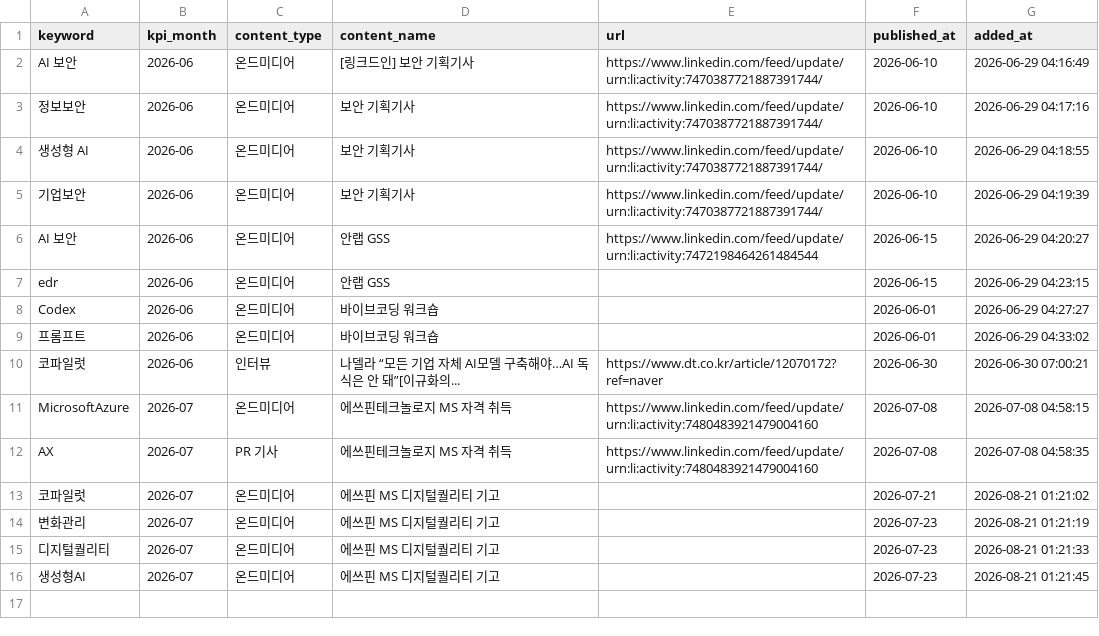
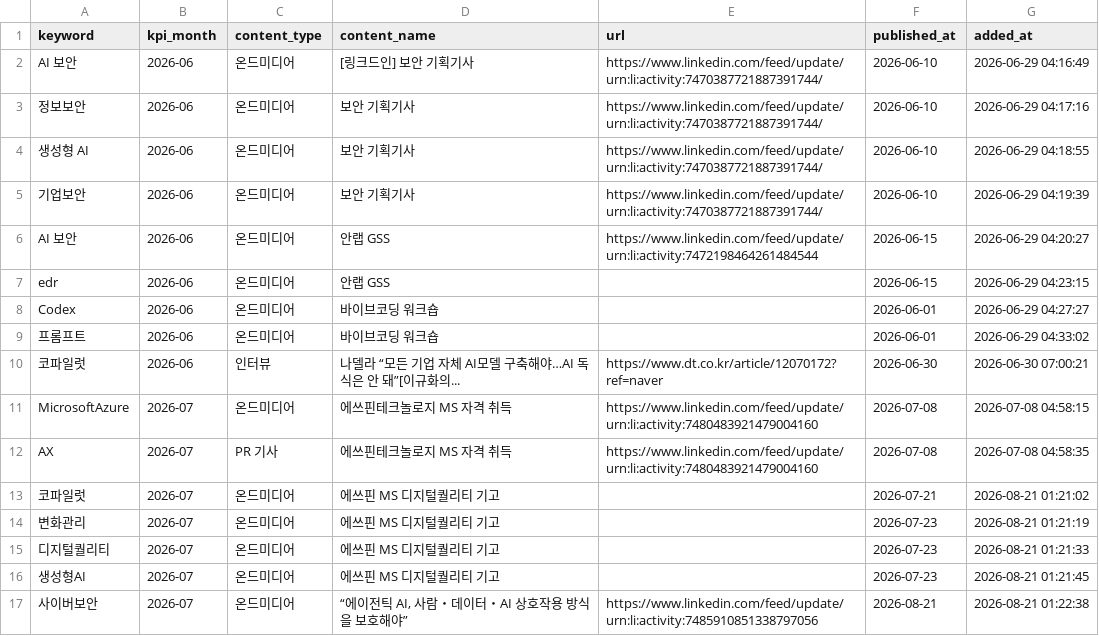
Before and after one commit to reinalee-bot/keyword-dashboard, a CSV file: data/applied_content.csv, drawn as a sheet; the diff names each change by its address in the sheet, - before the commit and + after, or states it on an @@ line.

Commit message:
콘텐츠 등록: 사이버보안 — “에이전틱 AI, 사람・데이터・AI 상호작용 방식을 보호해야”

```diff
--- a/data/applied_content.csv
+++ b/data/applied_content.csv
+row 17: 사이버보안 | 2026-07 | 온드미디어 | “에이전틱 AI, 사람・데이터・AI 상호작용 방식을 보호해야” | https://www.linkedin.com/feed/update/urn:li:activity:7485910851338797056 | 2026-08-21 | 2026-08-21 01:22:38
```
